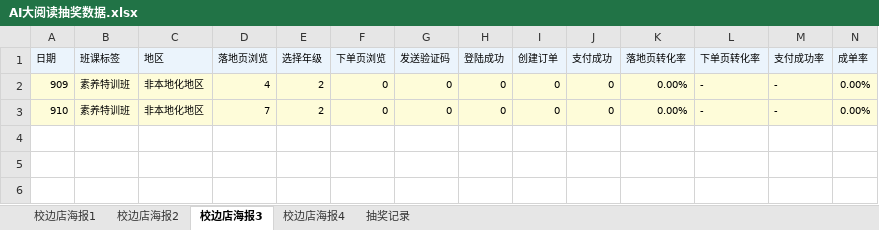
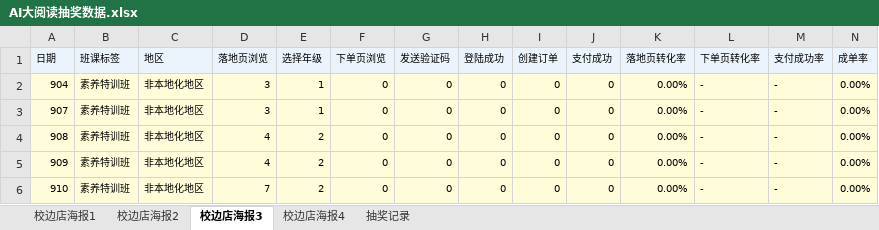
Before and after one commit to muse-strategy/-, an Excel workbook: AI大阅读抽奖数据.xlsx, sheet 校边店海报3, drawn as a sheet; only a part is shown; values as stored, in another font and other column widths than the file's, no borders; rows hold the shown columns only; the diff names each change by its address in the sheet, - before the commit and + after, or states it on an @@ line.

```diff
--- a/AI大阅读抽奖数据.xlsx (sheet 校边店海报3)
+++ b/AI大阅读抽奖数据.xlsx (sheet 校边店海报3)
+row 2: 904 | 素养特训班 | 非本地化地区 | 3 | 1 | 0 | 0 | 0 | 0 | 0 | 0.00% | - | - | 0.00%
+row 3: 907 | 素养特训班 | 非本地化地区 | 3 | 1 | 0 | 0 | 0 | 0 | 0 | 0.00% | - | - | 0.00%
+row 4: 908 | 素养特训班 | 非本地化地区 | 4 | 2 | 0 | 0 | 0 | 0 | 0 | 0.00% | - | - | 0.00%
```
Also changed, not shown: sheet 校边店海报4, sheet 校边店海报2, sheet 校边店海报1.
